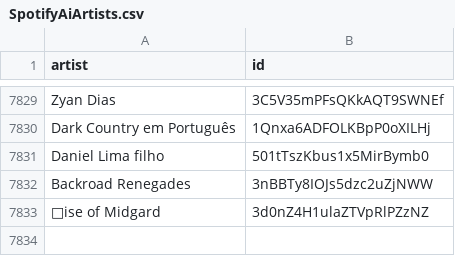
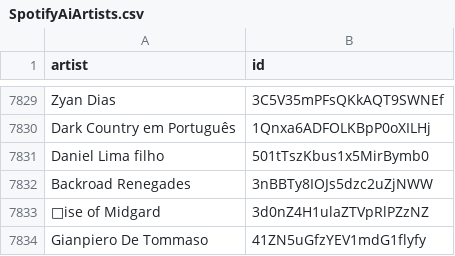
Before and after one commit to CennoxX/spotify-ai-blocker, a CSV file: SpotifyAiArtists.csv, drawn as a sheet; only a part is shown, gaps mark what is left out; the diff names each change by its address in the sheet, - before the commit and + after, or states it on an @@ line.

```diff
--- a/SpotifyAiArtists.csv
+++ b/SpotifyAiArtists.csv
+row 7834: Gianpiero De Tommaso | 41ZN5uGfzYEV1mdG1flyfy
```
